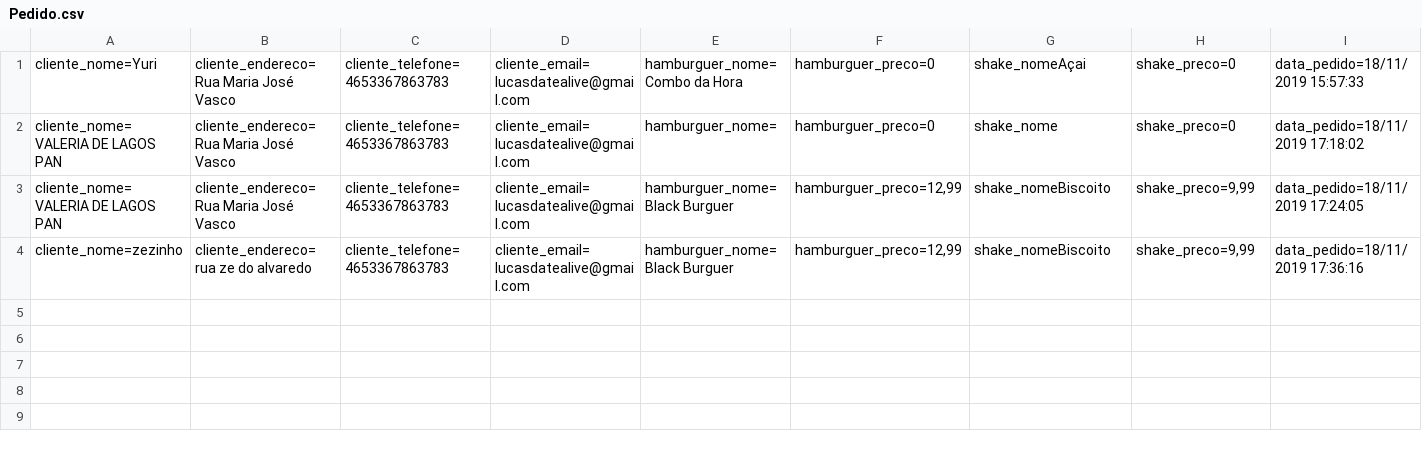
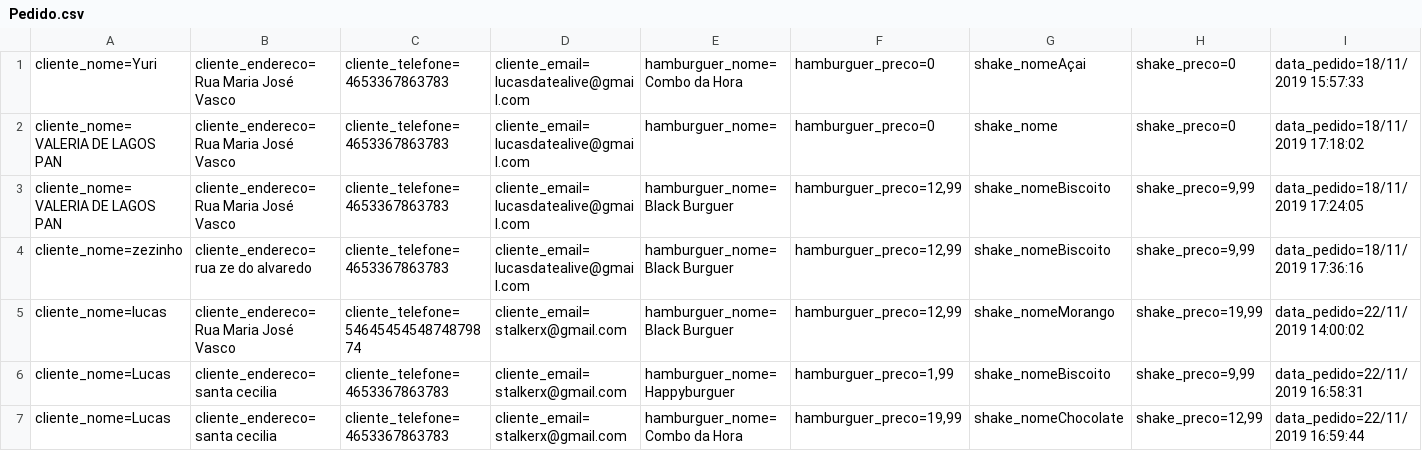
Before and after one commit to LucasPandolfi/exercicios-senai, a CSV file: McBonaldsMVC/Database/Pedido.csv, drawn as a sheet; only a part is shown; rows hold the shown columns only; the diff names each change by its address in the sheet, - before the commit and + after, or states it on an @@ line.

```diff
--- a/McBonaldsMVC/Database/Pedido.csv
+++ b/McBonaldsMVC/Database/Pedido.csv
+row 5: cliente_nome=lucas | cliente_endereco=Rua Maria José Vasco | cliente_telefone=5464545454874879874 | cliente_email=stalkerx@gmail.com | hamburguer_nome=Black Burguer | hamburguer_preco=12,99 | shake_nomeMorango | shake_preco=19,99 | data_pedido=22/11/2019 14:00:02
+row 6: cliente_nome=Lucas | cliente_endereco=santa cecilia | cliente_telefone=4653367863783 | cliente_email=stalkerx@gmail.com | hamburguer_nome=Happyburguer | hamburguer_preco=1,99 | shake_nomeBiscoito | shake_preco=9,99 | data_pedido=22/11/2019 16:58:31
+row 7: cliente_nome=Lucas | cliente_endereco=santa cecilia | cliente_telefone=4653367863783 | cliente_email=stalkerx@gmail.com | hamburguer_nome=Combo da Hora | hamburguer_preco=19,99 | shake_nomeChocolate | shake_preco=12,99 | data_pedido=22/11/2019 16:59:44
```
Also changed, not shown: 59 other files.
